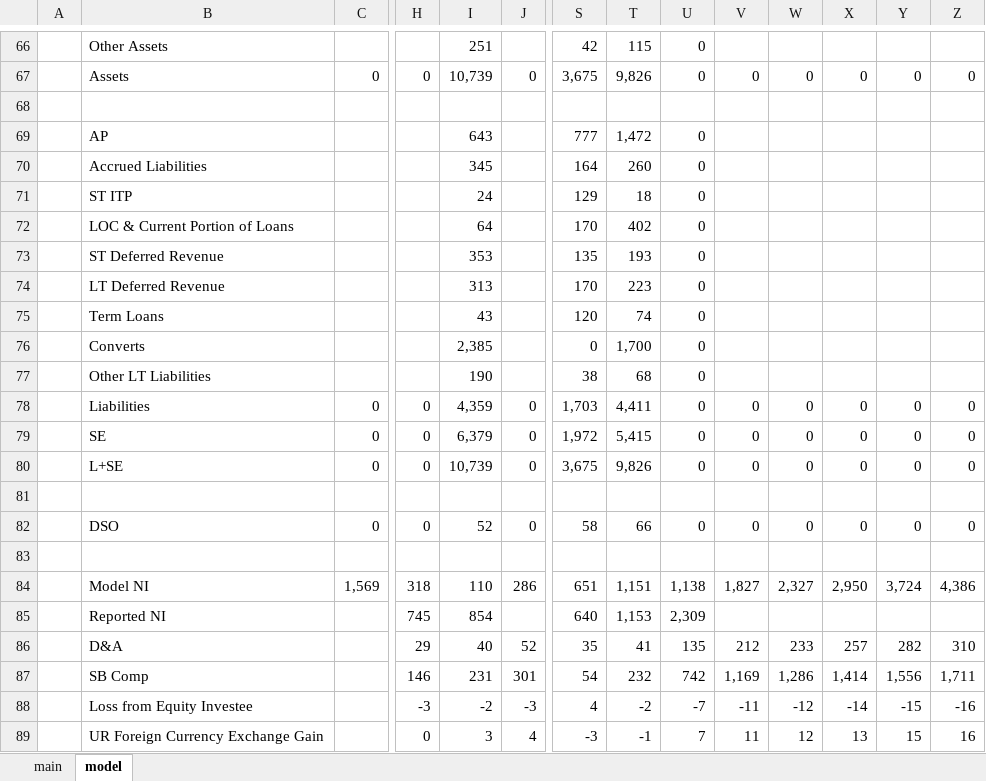
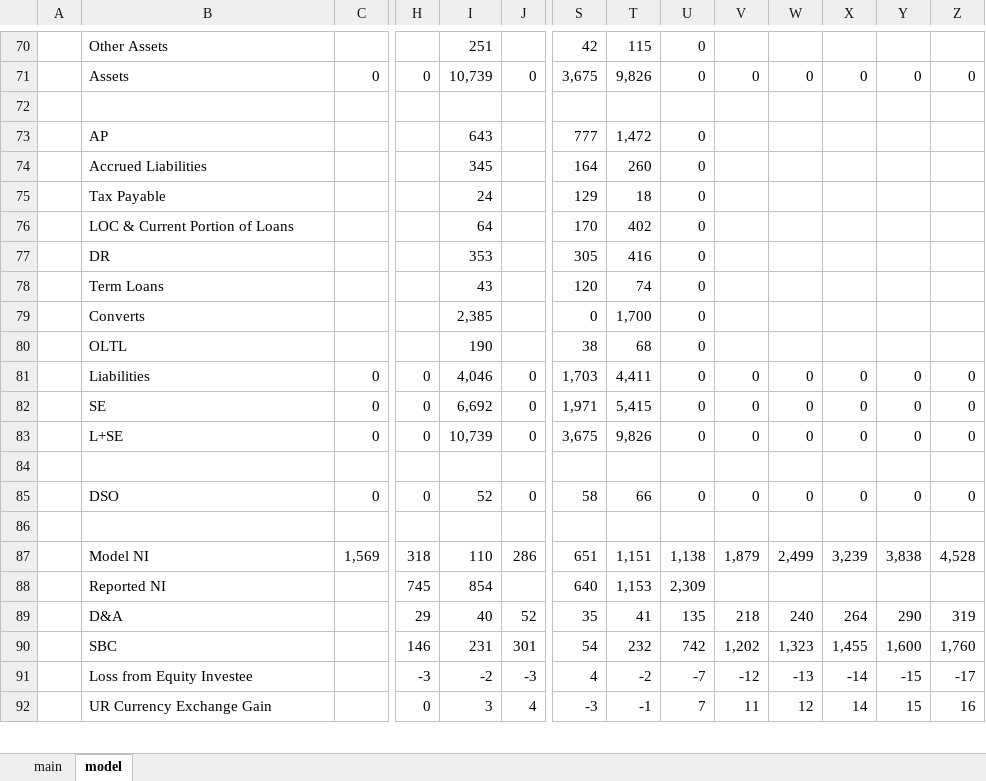
Before and after one commit to LiamRender/SMCI-Analysis, an Excel workbook: SMCI.xlsx, sheet model, drawn as a sheet; only a part is shown, gaps mark what is left out; values as stored, in another font and other column widths than the file's, no borders; charts and pictures not drawn; removed rows and columns are numbered as before the commit, all else as after; rows hold the shown columns only; the diff covers the shown part only; the diff names each change by its address in the sheet, - before the commit and + after, or states it on an @@ line.

```diff
--- a/SMCI.xlsx (sheet model)
+++ b/SMCI.xlsx (sheet model)
-B75: ST ITP
+B75: Tax Payable
-row 73:  | ST Deferred Revenue |  |  | 353 |  | 135 | 193 | 0
-row 74:  | LT Deferred Revenue |  |  | 313 |  | 170 | 223 | 0
+row 77:  | DR |  |  | 353 |  | 305 | 416 | 0
-B80: Other LT Liabilities
+B80: OLTL
-I81: 4,359
+I81: 4,046
-I82: 6,379
+I82: 6,692
-S82: 1,972
+S82: 1,971
-V87: 1,827
+V87: 1,879
-W87: 2,327
+W87: 2,499
-X87: 2,950
+X87: 3,239
-Y87: 3,724
+Y87: 3,838
-Z87: 4,386
+Z87: 4,528
-V89: 212
+V89: 218
-W89: 233
+W89: 240
-X89: 257
+X89: 264
-Y89: 282
+Y89: 290
-Z89: 310
+Z89: 319
-B90: SB Comp
+B90: SBC
-V90: 1,169
+V90: 1,202
-W90: 1,286
+W90: 1,323
-X90: 1,414
+X90: 1,455
-Y90: 1,556
+Y90: 1,600
-Z90: 1,711
+Z90: 1,760
-V91: -11
+V91: -12
-W91: -12
+W91: -13
-Z91: -16
+Z91: -17
-B92: UR Foreign Currency Exchange Gain
+B92: UR Currency Exchange Gain
-X92: 13
+X92: 14
```
Also changed, not shown: 13 added rows, 9 removed rows, 151 edited cells and cell formats elsewhere in this sheet, sheet main, formulas that keep their value, charts or pictures.
